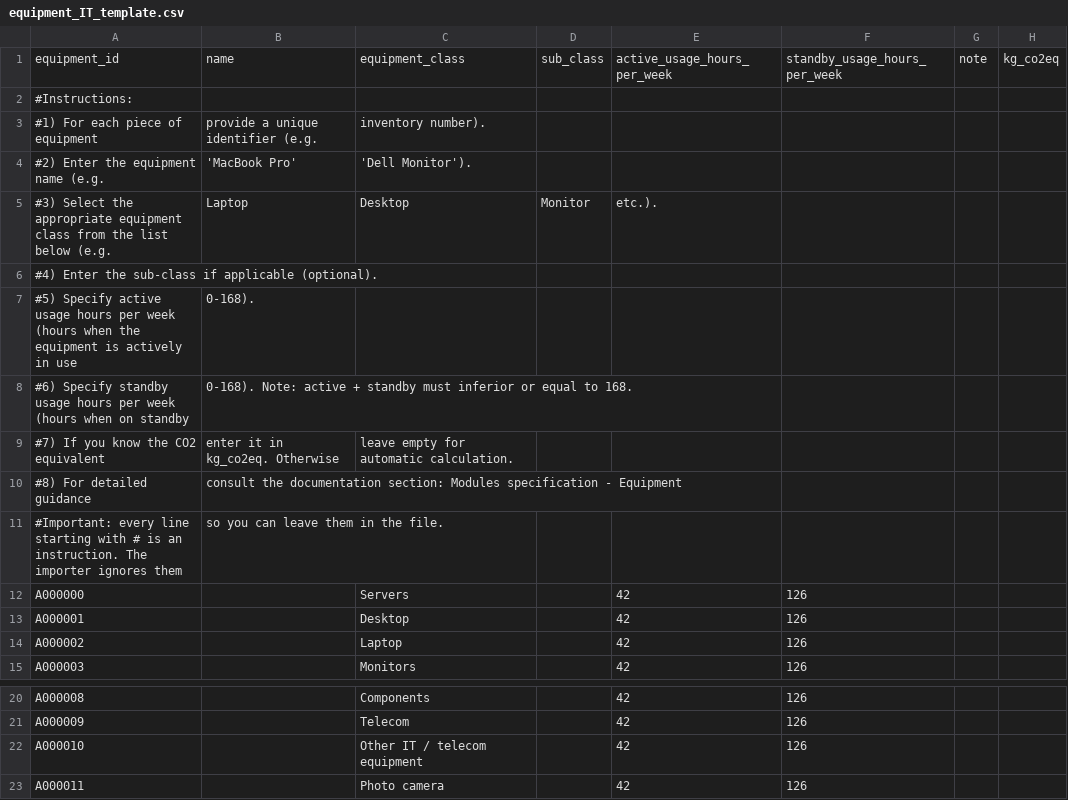
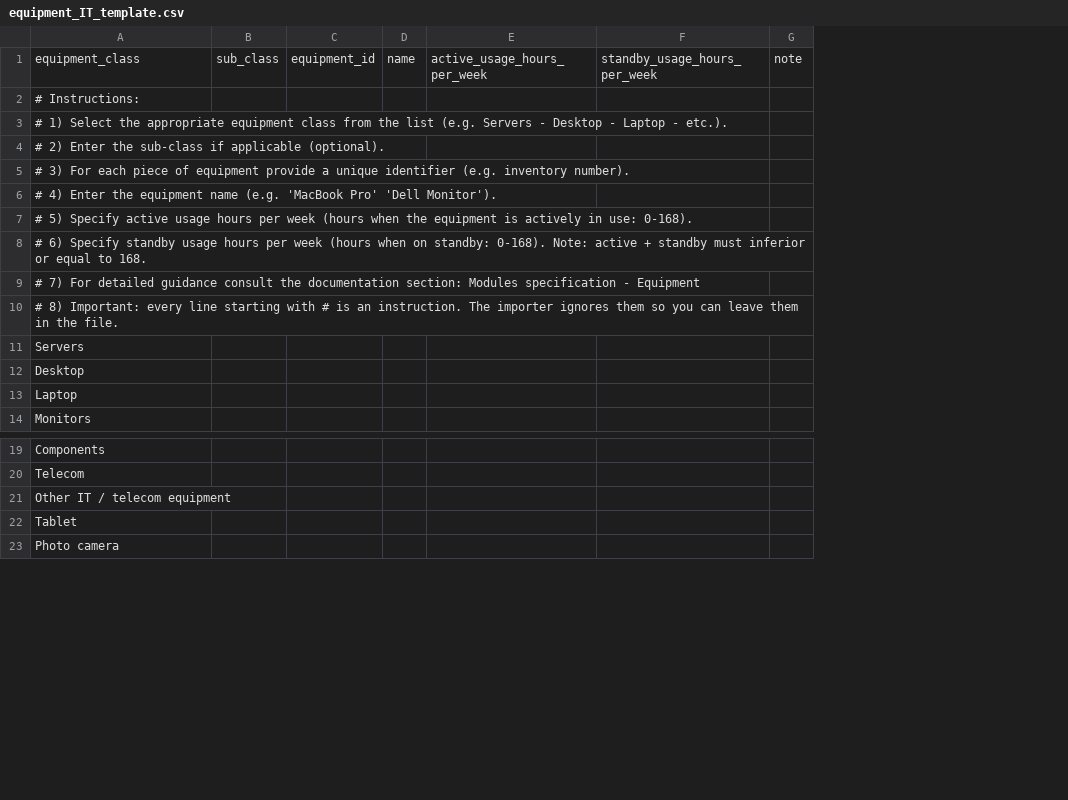
Before and after one commit to EPFL-ENAC/co2-calculator, a CSV file: frontend/public/templates/equipment_IT_template.csv, drawn as a sheet; only a part is shown, gaps mark what is left out; removed rows and columns are numbered as before the commit, all else as after; the diff names each change by its address in the sheet, - before the commit and + after, or states it on an @@ line.

```diff
--- a/frontend/public/templates/equipment_IT_template.csv
+++ b/frontend/public/templates/equipment_IT_template.csv
-column A, rows 1-4: equipment_id | #Instructions: | #1) For each piece of equipment | #2) Enter the equipment name (e.g.; rows 6-15: #4) Enter the sub-class if applicable (optional). | #5) Specify active usage hours per week (hours when the equipment is actively in use | #6) Specify standby usage hours per week (hours when on standby | #7) If you know the CO2 equivalent | #8) For detailed guidance | #Important: every line starting with # is an instruction. The importer ignores them | A000000 | A000001 | A000002 | A000003; rows 20-23: A000008 | A000009 | A000010 | A000011
-column B, rows 1-4: name |  | provide a unique identifier (e.g. | 'MacBook Pro'; rows 7-11: 0-168). | 0-168). Note: active + standby must inferior or equal to 168. | enter it in kg_co2eq. Otherwise | consult the documentation section: Modules specification - Equipment | so you can leave them in the file.
-column E, row 1: active_usage_hours_per_week; rows 12-15: all 42; rows 20-23: all 42
-column F, row 1: standby_usage_hours_per_week; rows 12-15: all 126; rows 20-23: all 126
+column C, row 1: equipment_id
+column D, row 1: name
+column E, row 1: active_usage_hours_per_week
+column F, row 1: standby_usage_hours_per_week
-column H, row 1: kg_co2eq
-A2: (empty)
+A2: # Instructions:
-A3: inventory number).
+A3: # 1) Select the appropriate equipment class from the list (e.g. Servers - Desktop - Laptop - etc.).
-A4: 'Dell Monitor').
+A4: # 2) Enter the sub-class if applicable (optional).
-row 5: #3) Select the appropriate equipment class from the list below (e.g. | Laptop | Desktop | Monitor | etc.).
-A5: (empty)
+A5: # 3) For each piece of equipment provide a unique identifier (e.g. inventory number).
-A6: (empty)
+A6: # 4) Enter the equipment name (e.g. 'MacBook Pro' 'Dell Monitor').
-A7: (empty)
+A7: # 5) Specify active usage hours per week (hours when the equipment is actively in use: 0-168).
-A8: leave empty for automatic calculation.
+A8: # 6) Specify standby usage hours per week (hours when on standby: 0-168). Note: active + standby must inferior or equal to 168.
-A9: (empty)
+A9: # 7) For detailed guidance consult the documentation section: Modules specification - Equipment
-A10: (empty)
+A10: # 8) Important: every line starting with # is an instruction. The importer ignores them so you can leave them in the file.
+row 22: Tablet
```
Also changed, not shown: frontend/public/templates/equipment_other_template.csv, frontend/public/templates/equipment_scientific_template.csv, 19 other files.
